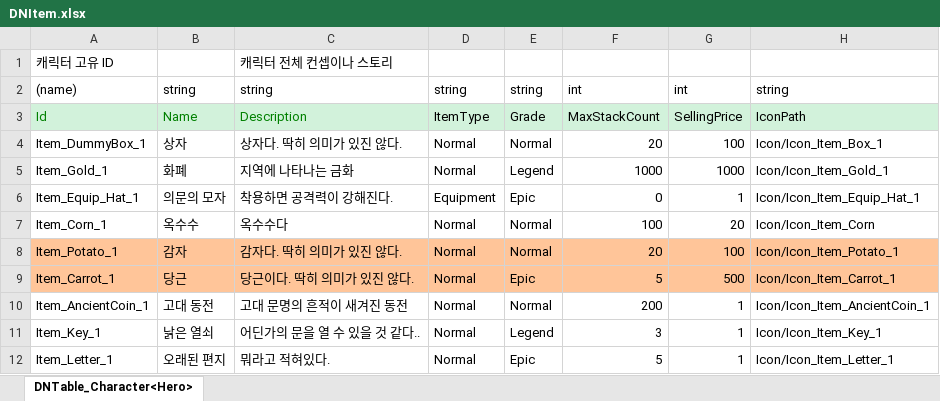
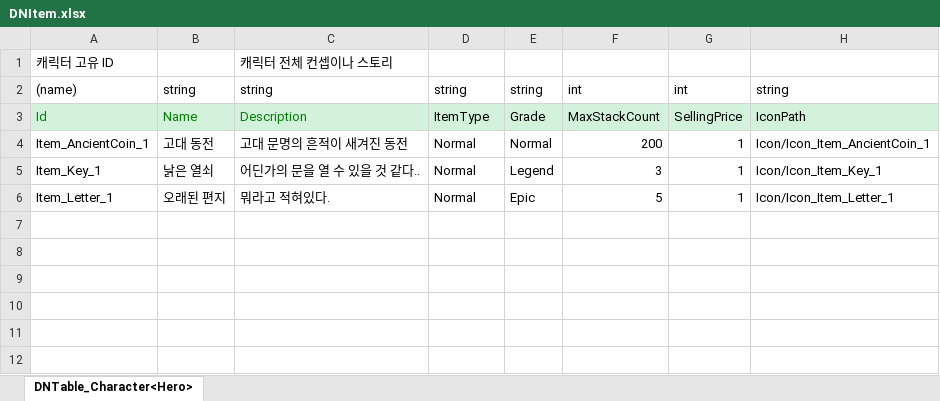
Before and after one commit to scammerlee1943-ctrl/2DMainProject, an Excel workbook: JsonConverter/ExcelFiles/DNItem.xlsx, sheet DNTable_Character<Hero>, drawn as a sheet; values as stored, in another font and other column widths than the file's, no borders; the diff names each change by its address in the sheet, - before the commit and + after, or states it on an @@ line.

```diff
--- a/JsonConverter/ExcelFiles/DNItem.xlsx (sheet DNTable_Character<Hero>)
+++ b/JsonConverter/ExcelFiles/DNItem.xlsx (sheet DNTable_Character<Hero>)
-row 4: Item_DummyBox_1 | 상자 | 상자다. 딱히 의미가 있진 않다. | Normal | Normal | 20 | 100 | Icon/Icon_Item_Box_1
-row 5: Item_Gold_1 | 화폐 | 지역에 나타나는 금화 | Normal | Legend | 1000 | 1000 | Icon/Icon_Item_Gold_1
-row 6: Item_Equip_Hat_1 | 의문의 모자 | 착용하면 공격력이 강해진다. | Equipment | Epic | 0 | 1 | Icon/Icon_Item_Equip_Hat_1
-row 7: Item_Corn_1 | 옥수수 | 옥수수다 | Normal | Normal | 100 | 20 | Icon/Icon_Item_Corn
-row 8: Item_Potato_1 | 감자 | 감자다. 딱히 의미가 있진 않다. | Normal | Normal | 20 | 100 | Icon/Icon_Item_Potato_1
-row 9: Item_Carrot_1 | 당근 | 당근이다. 딱히 의미가 있진 않다. | Normal | Epic | 5 | 500 | Icon/Icon_Item_Carrot_1
```
Also changed, not shown: JsonConverter/ExcelFiles/DNFieldObject.xlsx, 10 other files.
